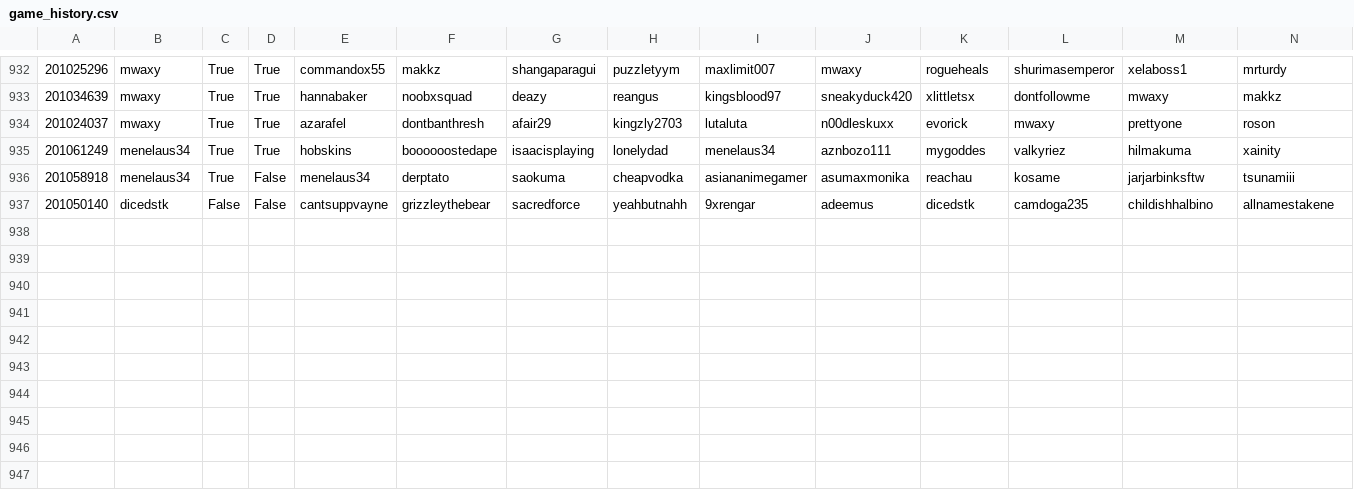
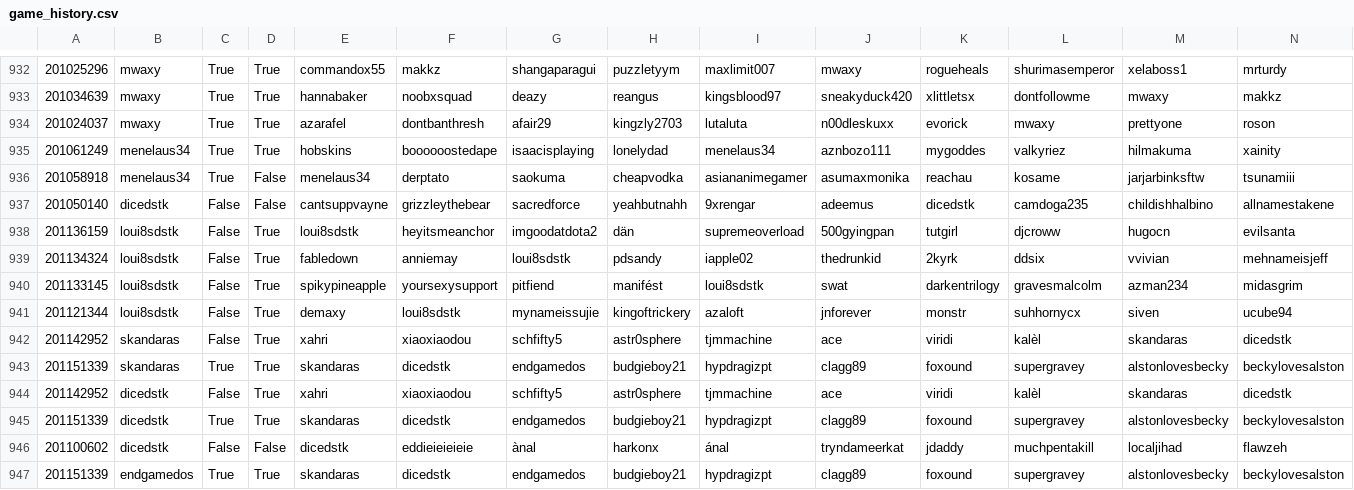
Before and after one commit to DMavec/git_test, a CSV file: data/game_history.csv, drawn as a sheet; only a part is shown, gaps mark what is left out; the diff names each change by its address in the sheet, - before the commit and + after, or states it on an @@ line.

Commit message:
Data update

```diff
--- a/data/game_history.csv
+++ b/data/game_history.csv
+row 938: 201136159 | loui8sdstk | False | True | loui8sdstk | heyitsmeanchor | imgoodatdota2 | dän | supremeoverload | 500gyingpan | tutgirl | djcroww | hugocn | evilsanta
+row 939: 201134324 | loui8sdstk | False | True | fabledown | anniemay | loui8sdstk | pdsandy | iapple02 | thedrunkid | 2kyrk | ddsix | vvivian | mehnameisjeff
+row 940: 201133145 | loui8sdstk | False | True | spikypineapple | yoursexysupport | pitfiend | manifést | loui8sdstk | swat | darkentrilogy | gravesmalcolm | azman234 | midasgrim
+row 941: 201121344 | loui8sdstk | False | True | demaxy | loui8sdstk | mynameissujie | kingoftrickery | azaloft | jnforever | monstr | suhhornycx | siven | ucube94
+row 942: 201142952 | skandaras | False | True | xahri | xiaoxiaodou | schfifty5 | astr0sphere | tjmmachine | ace | viridi | kalèl | skandaras | dicedstk
+row 943: 201151339 | skandaras | True | True | skandaras | dicedstk | endgamedos | budgieboy21 | hypdragizpt | clagg89 | foxound | supergravey | alstonlovesbecky | beckylovesalston
+row 944: 201142952 | dicedstk | False | True | xahri | xiaoxiaodou | schfifty5 | astr0sphere | tjmmachine | ace | viridi | kalèl | skandaras | dicedstk
+row 945: 201151339 | dicedstk | True | True | skandaras | dicedstk | endgamedos | budgieboy21 | hypdragizpt | clagg89 | foxound | supergravey | alstonlovesbecky | beckylovesalston
+row 946: 201100602 | dicedstk | False | False | dicedstk | eddieieieieie | ànal | harkonx | ánal | tryndameerkat | jdaddy | muchpentakill | localjihad | flawzeh
+row 947: 201151339 | endgamedos | True | True | skandaras | dicedstk | endgamedos | budgieboy21 | hypdragizpt | clagg89 | foxound | supergravey | alstonlovesbecky | beckylovesalston
```
Also changed, not shown: data/load_log.csv, data/summary-number.csv, 2 other files.
